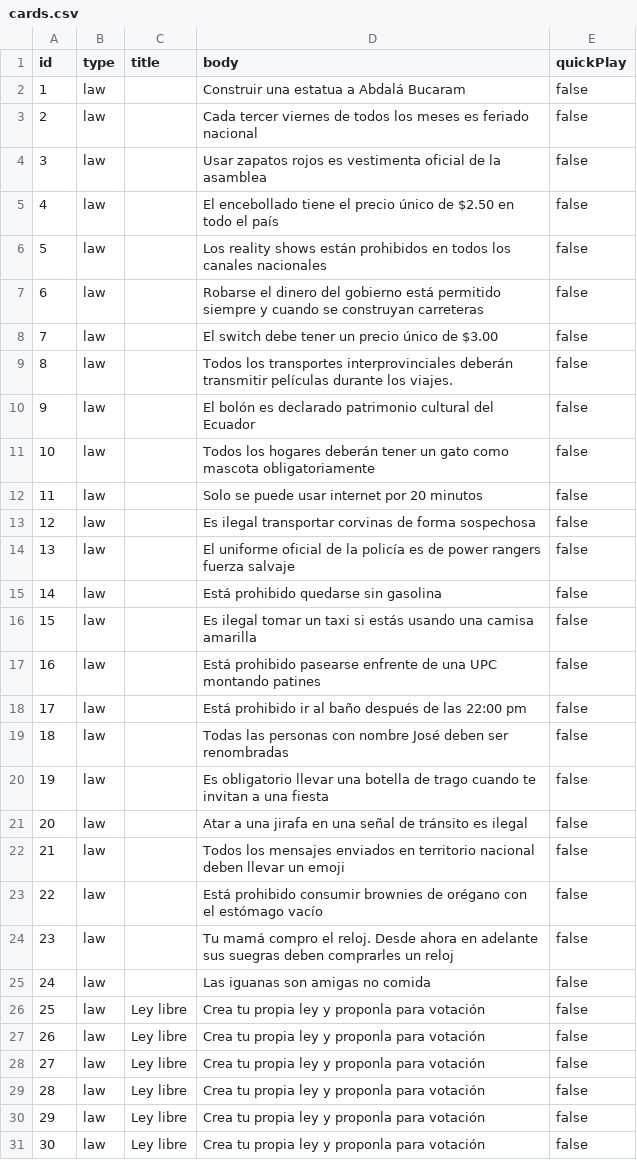
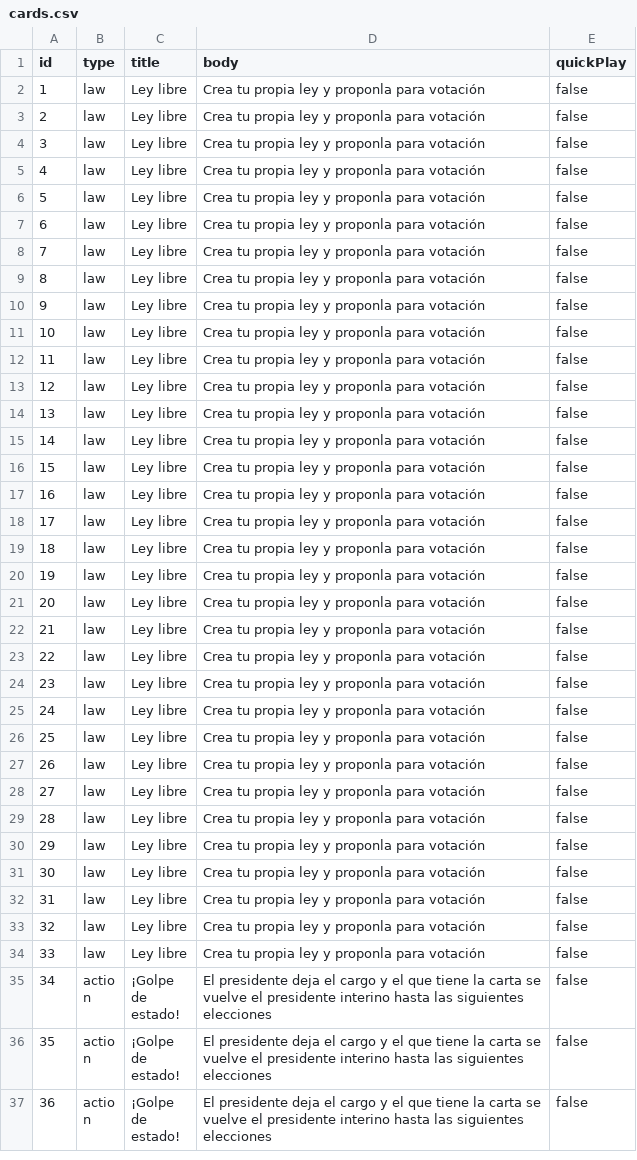
Before and after one commit to XPGarcia/find-the-puppet-webserver, a CSV file: assets/data/cards.csv, drawn as a sheet; only a part is shown; the shorter side is filled out with more unchanged rows; the diff covers the shown part only.

```diff
--- a/assets/data/cards.csv
+++ b/assets/data/cards.csv
@@ -2,24 +2,24 @@
-1;law;;Construir una estatua a Abdalá Bucaram;false;;;;;;;;;
-2;law;;Cada tercer viernes de todos los meses es feriado nacional;false;;;;;;;;;
-3;law;;Usar zapatos rojos es vestimenta oficial de la asamblea;false;;;;;;;;;
-4;law;;El encebollado tiene el precio único de $2.50 en todo el país;false;;;;;;;;;
-5;law;;Los reality shows están prohibidos en todos los canales nacionales;false;;;;;;;;;
-6;law;;Robarse el dinero del gobierno está permitido siempre y cuando se construyan carreteras ;false;;;;;;;;;
-7;law;;El switch debe tener un precio único de $3.00;false;;;;;;;;;
-8;law;;Todos los transportes interprovinciales deberán transmitir películas durante los viajes.;false;;;;;;;;;
-9;law;;El bolón es declarado patrimonio cultural del Ecuador;false;;;;;;;;;
-10;law;;Todos los hogares deberán tener un gato como mascota obligatoriamente;false;;;;;;;;;
-11;law;;Solo se puede usar internet por 20 minutos;false;;;;;;;;;
-12;law;;Es ilegal transportar corvinas de forma sospechosa;false;;;;;;;;;
-13;law;;El uniforme oficial de la policía es de power rangers fuerza salvaje;false;;;;;;;;;
-14;law;;Está prohibido quedarse sin gasolina;false;;;;;;;;;
-15;law;;Es ilegal tomar un taxi si estás usando una camisa amarilla;false;;;;;;;;;
-16;law;;Está prohibido pasearse enfrente de una UPC montando patines;false;;;;;;;;;
-17;law;;Está prohibido ir al baño después de las 22:00 pm;false;;;;;;;;;
-18;law;;Todas las personas con nombre José deben ser renombradas;false;;;;;;;;;
-19;law;;Es obligatorio llevar una botella de trago cuando te invitan a una fiesta;false;;;;;;;;;
-20;law;;Atar a una jirafa en una señal de tránsito es ilegal;false;;;;;;;;;
-21;law;;Todos los mensajes enviados en territorio nacional deben llevar un emoji;false;;;;;;;;;
-22;law;;Está prohibido consumir brownies de orégano con el estómago vacío;false;;;;;;;;;
-23;law;;Tu mamá compro el reloj. Desde ahora en adelante sus suegras deben comprarles un reloj;false;;;;;;;;;
-24;law;;Las iguanas son amigas no comida;false;;;;;;;;;
+1;law;Ley libre;Crea tu propia ley y proponla para votación;false
+2;law;Ley libre;Crea tu propia ley y proponla para votación;false
+3;law;Ley libre;Crea tu propia ley y proponla para votación;false
+4;law;Ley libre;Crea tu propia ley y proponla para votación;false
+5;law;Ley libre;Crea tu propia ley y proponla para votación;false
+6;law;Ley libre;Crea tu propia ley y proponla para votación;false
+7;law;Ley libre;Crea tu propia ley y proponla para votación;false
+8;law;Ley libre;Crea tu propia ley y proponla para votación;false
+9;law;Ley libre;Crea tu propia ley y proponla para votación;false
+10;law;Ley libre;Crea tu propia ley y proponla para votación;false
+11;law;Ley libre;Crea tu propia ley y proponla para votación;false
+12;law;Ley libre;Crea tu propia ley y proponla para votación;false
+13;law;Ley libre;Crea tu propia ley y proponla para votación;false
+14;law;Ley libre;Crea tu propia ley y proponla para votación;false
+15;law;Ley libre;Crea tu propia ley y proponla para votación;false
+16;law;Ley libre;Crea tu propia ley y proponla para votación;false
+17;law;Ley libre;Crea tu propia ley y proponla para votación;false
+18;law;Ley libre;Crea tu propia ley y proponla para votación;false
+19;law;Ley libre;Crea tu propia ley y proponla para votación;false
+20;law;Ley libre;Crea tu propia ley y proponla para votación;false
+21;law;Ley libre;Crea tu propia ley y proponla para votación;false
+22;law;Ley libre;Crea tu propia ley y proponla para votación;false
+23;law;Ley libre;Crea tu propia ley y proponla para votación;false
+24;law;Ley libre;Crea tu propia ley y proponla para votación;false
```
Also changed, not shown: 17 removed rows and 5 edited cells elsewhere in this file, 9 other files.
